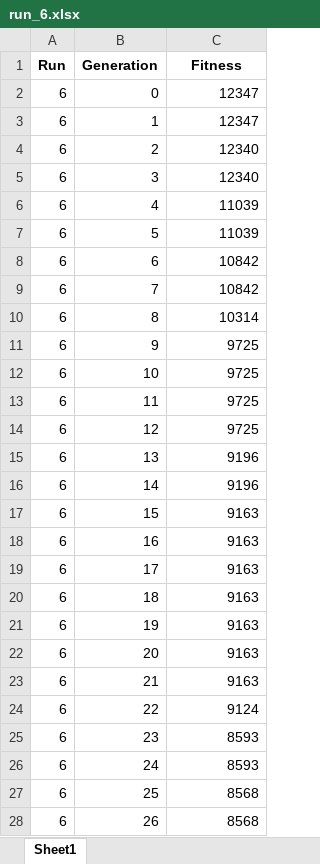
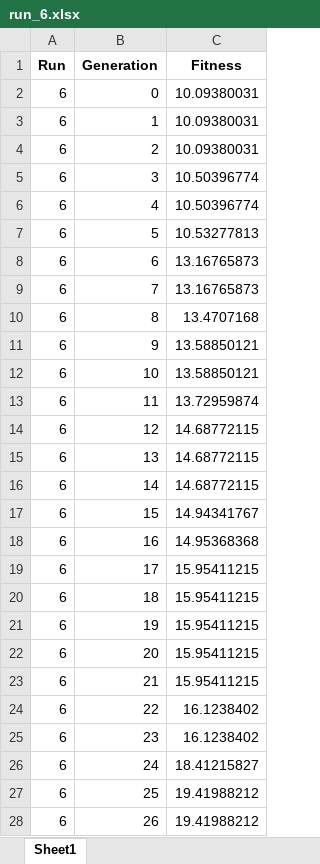
Before and after one commit to CatPalha/CIFO-Project, an Excel workbook: cifo_project_v2/cifo_project/log/mp0-8_2/run_6.xlsx, sheet Sheet1, drawn as a sheet; only a part is shown; values as stored, in another font and other column widths than the file's, no borders; the diff covers the shown part only; the diff names each change by its address in the sheet, - before the commit and + after, or states it on an @@ line.

```diff
--- a/cifo_project_v2/cifo_project/log/mp0-8_2/run_6.xlsx (sheet Sheet1)
+++ b/cifo_project_v2/cifo_project/log/mp0-8_2/run_6.xlsx (sheet Sheet1)
-C2:C3 (Fitness): 12347
+C2:C3 (Fitness): 10.09380031
-C4 (Fitness): 12340
+C4 (Fitness): 10.09380031
-C5 (Fitness): 12340
+C5 (Fitness): 10.50396774
-C6 (Fitness): 11039
+C6 (Fitness): 10.50396774
-C7 (Fitness): 11039
+C7 (Fitness): 10.53277813
-C8:C9 (Fitness): 10842
+C8:C9 (Fitness): 13.16765873
-C10 (Fitness): 10314
+C10 (Fitness): 13.4707168
-C11:C12 (Fitness): 9725
+C11:C12 (Fitness): 13.58850121
-C13 (Fitness): 9725
+C13 (Fitness): 13.72959874
-C14 (Fitness): 9725
+C14 (Fitness): 14.68772115
-C15:C16 (Fitness): 9196
+C15:C16 (Fitness): 14.68772115
-C17 (Fitness): 9163
+C17 (Fitness): 14.94341767
-C18 (Fitness): 9163
+C18 (Fitness): 14.95368368
-C19:C23 (Fitness): 9163
+C19:C23 (Fitness): 15.95411215
-C24 (Fitness): 9124
+C24 (Fitness): 16.1238402
-C25 (Fitness): 8593
+C25 (Fitness): 16.1238402
-C26 (Fitness): 8593
+C26 (Fitness): 18.41215827
-C27:C28 (Fitness): 8568
+C27:C28 (Fitness): 19.41988212
```
Also changed, not shown: 250 added rows and 224 edited cells elsewhere in this sheet, cifo_project_v2/cifo_project/log/mp0-8_0/run_6.xlsx, cifo_project_v2/cifo_project/log/mp0-8_1/run_6.xlsx, 2 other files.
